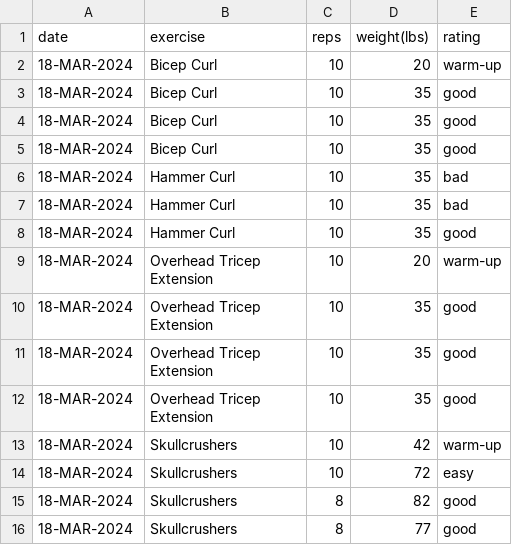
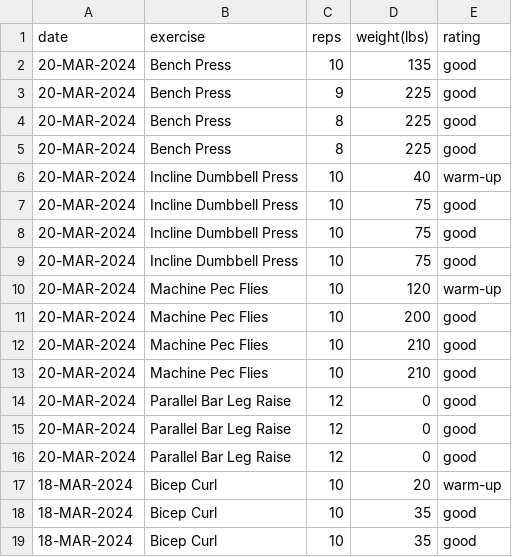
Before and after one commit to EricLeFort/ExerciseLog, a CSV file: data/weight_training_sets.csv, drawn as a sheet; only a part is shown; the shorter side is filled out with more unchanged rows; the diff names each change by its address in the sheet, - before the commit and + after, or states it on an @@ line.

```diff
--- a/data/weight_training_sets.csv
+++ b/data/weight_training_sets.csv
+row 2: 20-MAR-2024 | Bench Press | 10 | 135 | good
+row 3: 20-MAR-2024 | Bench Press | 9 | 225 | good
+row 4: 20-MAR-2024 | Bench Press | 8 | 225 | good
+row 5: 20-MAR-2024 | Bench Press | 8 | 225 | good
+row 6: 20-MAR-2024 | Incline Dumbbell Press | 10 | 40 | warm-up
+row 7: 20-MAR-2024 | Incline Dumbbell Press | 10 | 75 | good
+row 8: 20-MAR-2024 | Incline Dumbbell Press | 10 | 75 | good
+row 9: 20-MAR-2024 | Incline Dumbbell Press | 10 | 75 | good
+row 10: 20-MAR-2024 | Machine Pec Flies | 10 | 120 | warm-up
+row 11: 20-MAR-2024 | Machine Pec Flies | 10 | 200 | good
+row 12: 20-MAR-2024 | Machine Pec Flies | 10 | 210 | good
+row 13: 20-MAR-2024 | Machine Pec Flies | 10 | 210 | good
+row 14: 20-MAR-2024 | Parallel Bar Leg Raise | 12 | 0 | good
+row 15: 20-MAR-2024 | Parallel Bar Leg Raise | 12 | 0 | good
+row 16: 20-MAR-2024 | Parallel Bar Leg Raise | 12 | 0 | good
```
Also changed, not shown: data/health_metrics.csv, data/preds/avg_workout_durations.csv, 52 other files.
